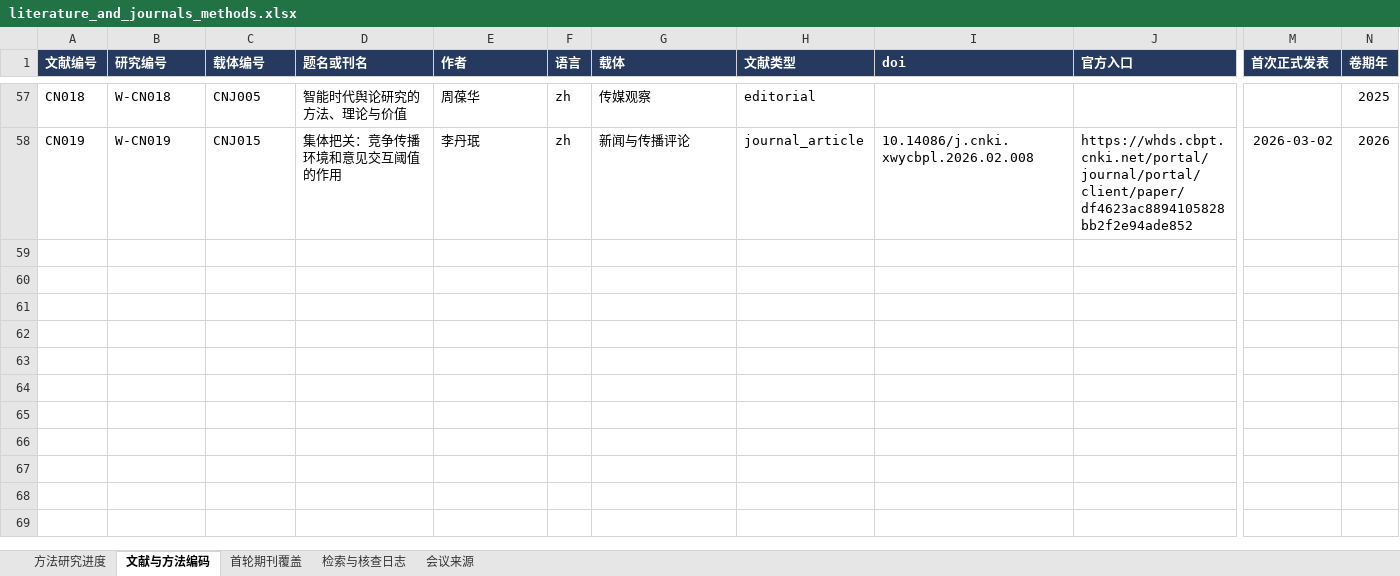
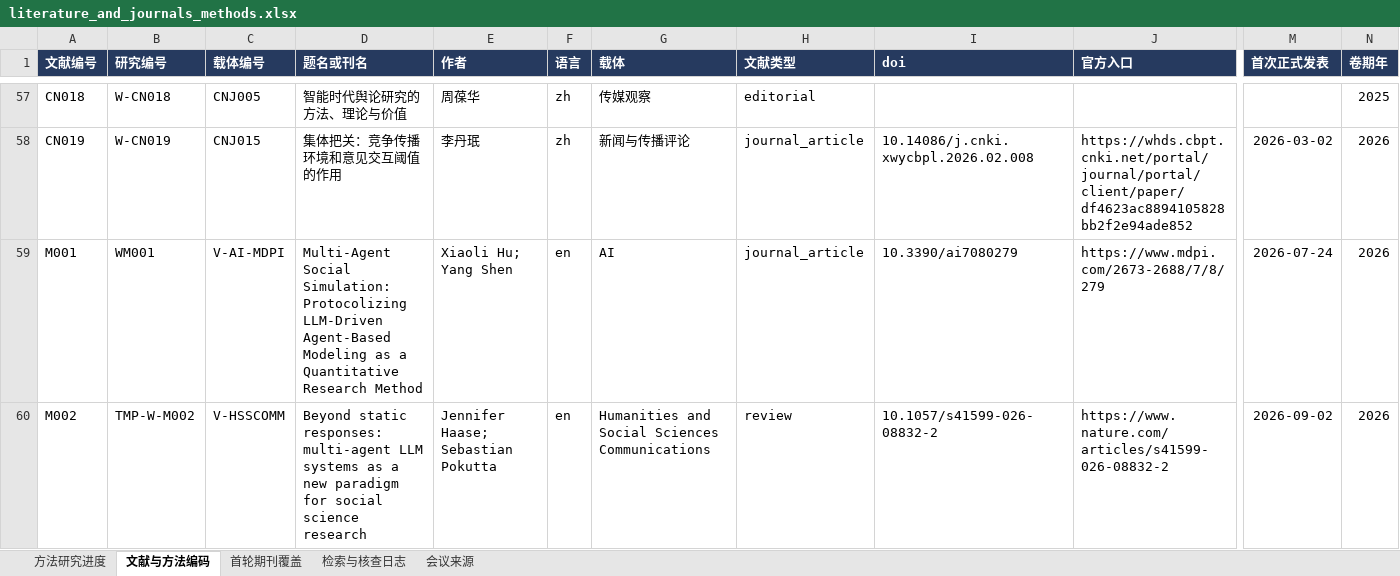
Before and after one commit to BNU-CCR/Agent-EX, an Excel workbook: literature-review/exports/literature_and_journals_methods.xlsx, sheet 文献与方法编码, drawn as a sheet; only a part is shown, gaps mark what is left out; values as stored, in another font and other column widths than the file's, no borders; rows hold the shown columns only; the diff covers the shown part only; the diff names each change by its address in the sheet, - before the commit and + after, or states it on an @@ line.

Commit message:
docs(literature): read core methods and preserve validation boundaries

```diff
--- a/literature-review/exports/literature_and_journals_methods.xlsx (sheet 文献与方法编码)
+++ b/literature-review/exports/literature_and_journals_methods.xlsx (sheet 文献与方法编码)
+row 59: M001 | WM001 | V-AI-MDPI | Multi-Agent Social Simulation: Protocolizing LLM-Driven Agent-Based Modeling as a Quantitative Research Method | Xiaoli Hu; Yang Shen | en | AI | journal_article | 10.3390/ai7080279 | https://www.mdpi.com/2673-2688/7/8/279 | 2026-07-24 | 2026
+row 60: M002 | TMP-W-M002 | V-HSSCOMM | Beyond static responses: multi-agent LLM systems as a new paradigm for social science research | Jennifer Haase; Sebastian Pokutta | en | Humanities and Social Sciences Communications | review | 10.1057/s41599-026-08832-2 | https://www.nature.com/articles/s41599-026-08832-2 | 2026-09-02 | 2026
```
Also changed, not shown: 6 added rows and 32 edited cells elsewhere in this sheet, sheet 检索与核查日志, sheet 方法研究进度, formulas that keep their value, 44 other files.
